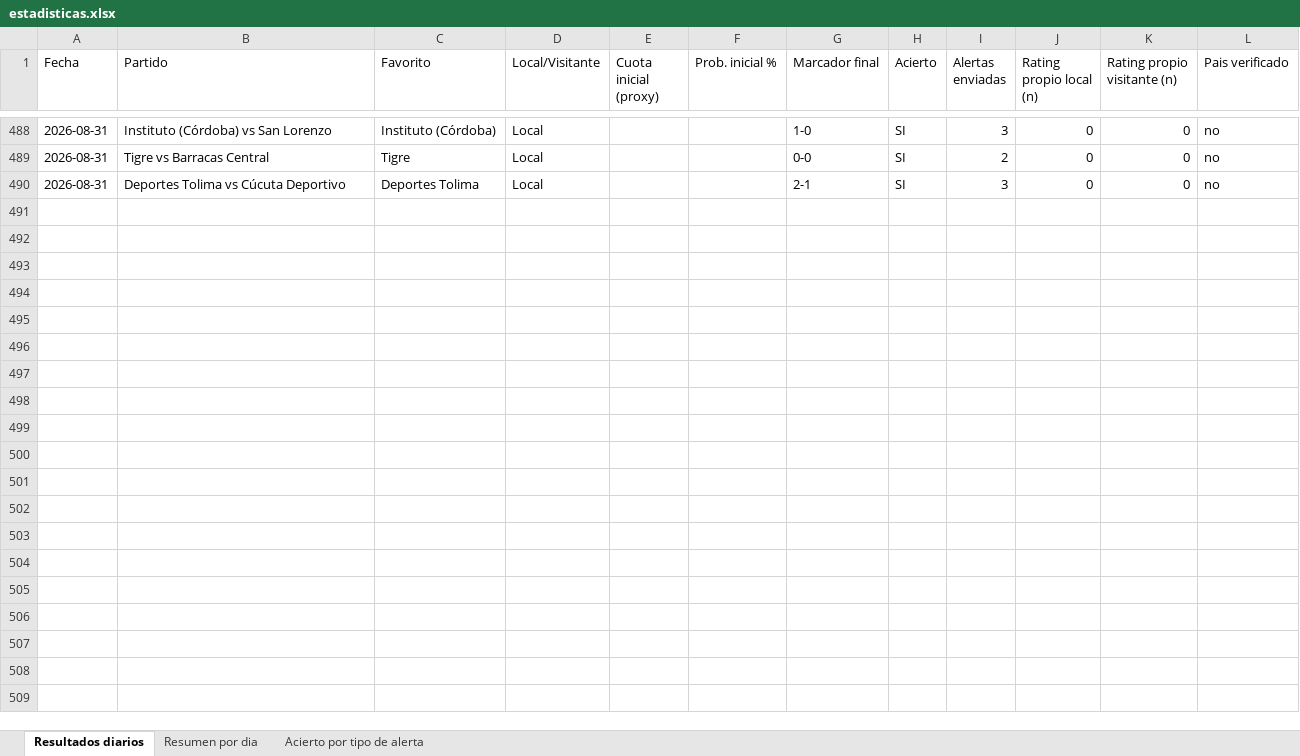
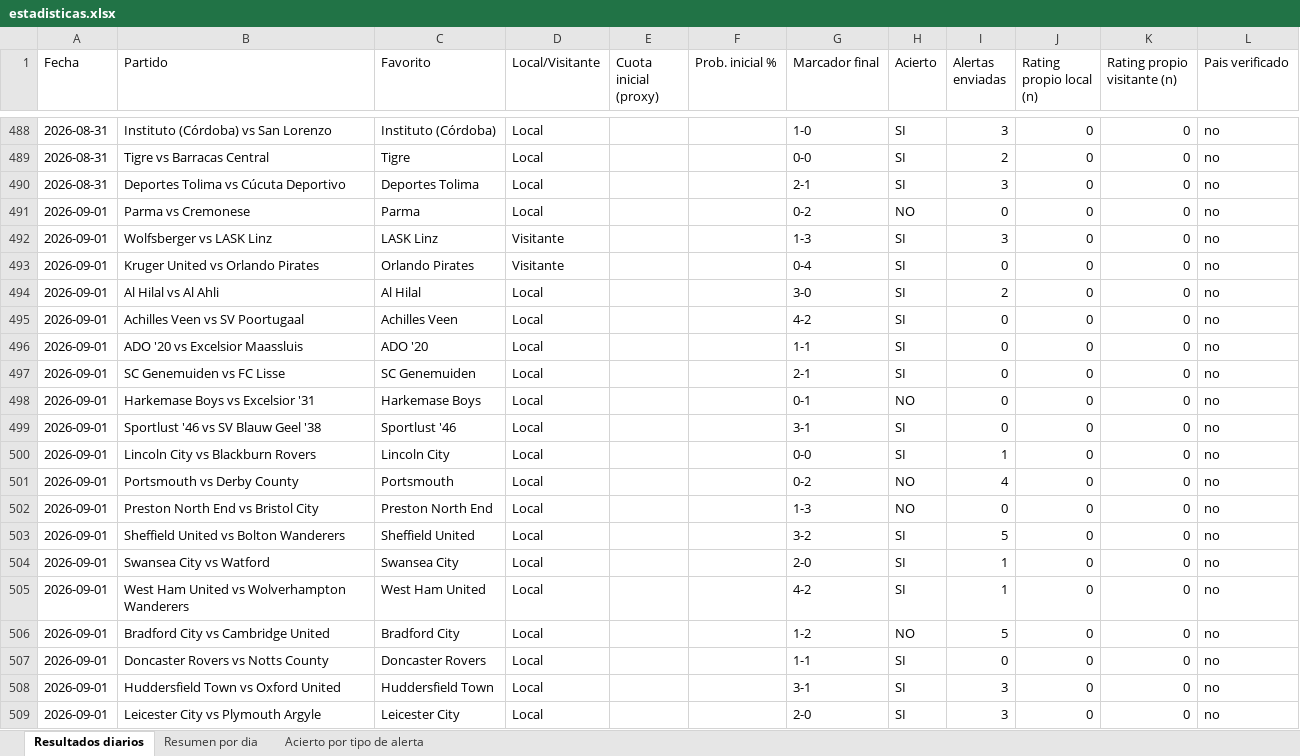
Before and after one commit to erikolivo/alertas-excel, an Excel workbook: data/estadisticas.xlsx, sheet Resultados diarios, drawn as a sheet; only a part is shown, gaps mark what is left out; values as stored, in another font and other column widths than the file's, no borders; the diff covers the shown part only; the diff names each change by its address in the sheet, - before the commit and + after, or states it on an @@ line.

```diff
--- a/data/estadisticas.xlsx (sheet Resultados diarios)
+++ b/data/estadisticas.xlsx (sheet Resultados diarios)
+row 491: 2026-09-01 | Parma vs Cremonese | Parma | Local |  |  | 0-2 | NO | 0 | 0 | 0 | no
+row 492: 2026-09-01 | Wolfsberger vs LASK Linz | LASK Linz | Visitante |  |  | 1-3 | SI | 3 | 0 | 0 | no
+row 493: 2026-09-01 | Kruger United vs Orlando Pirates | Orlando Pirates | Visitante |  |  | 0-4 | SI | 0 | 0 | 0 | no
+row 494: 2026-09-01 | Al Hilal vs Al Ahli | Al Hilal | Local |  |  | 3-0 | SI | 2 | 0 | 0 | no
+row 495: 2026-09-01 | Achilles Veen vs SV Poortugaal | Achilles Veen | Local |  |  | 4-2 | SI | 0 | 0 | 0 | no
+row 496: 2026-09-01 | ADO '20 vs Excelsior Maassluis | ADO '20 | Local |  |  | 1-1 | SI | 0 | 0 | 0 | no
+row 497: 2026-09-01 | SC Genemuiden vs FC Lisse | SC Genemuiden | Local |  |  | 2-1 | SI | 0 | 0 | 0 | no
+row 498: 2026-09-01 | Harkemase Boys vs Excelsior '31 | Harkemase Boys | Local |  |  | 0-1 | NO | 0 | 0 | 0 | no
+row 499: 2026-09-01 | Sportlust '46 vs SV Blauw Geel '38 | Sportlust '46 | Local |  |  | 3-1 | SI | 0 | 0 | 0 | no
+row 500: 2026-09-01 | Lincoln City vs Blackburn Rovers | Lincoln City | Local |  |  | 0-0 | SI | 1 | 0 | 0 | no
+row 501: 2026-09-01 | Portsmouth vs Derby County | Portsmouth | Local |  |  | 0-2 | NO | 4 | 0 | 0 | no
+row 502: 2026-09-01 | Preston North End vs Bristol City | Preston North End | Local |  |  | 1-3 | NO | 0 | 0 | 0 | no
+row 503: 2026-09-01 | Sheffield United vs Bolton Wanderers | Sheffield United | Local |  |  | 3-2 | SI | 5 | 0 | 0 | no
+row 504: 2026-09-01 | Swansea City vs Watford | Swansea City | Local |  |  | 2-0 | SI | 1 | 0 | 0 | no
+row 505: 2026-09-01 | West Ham United vs Wolverhampton Wanderers | West Ham United | Local |  |  | 4-2 | SI | 1 | 0 | 0 | no
+row 506: 2026-09-01 | Bradford City vs Cambridge United | Bradford City | Local |  |  | 1-2 | NO | 5 | 0 | 0 | no
+row 507: 2026-09-01 | Doncaster Rovers vs Notts County | Doncaster Rovers | Local |  |  | 1-1 | SI | 0 | 0 | 0 | no
+row 508: 2026-09-01 | Huddersfield Town vs Oxford United | Huddersfield Town | Local |  |  | 3-1 | SI | 3 | 0 | 0 | no
+row 509: 2026-09-01 | Leicester City vs Plymouth Argyle | Leicester City | Local |  |  | 2-0 | SI | 3 | 0 | 0 | no
```
Also changed, not shown: 18 added rows elsewhere in this sheet, sheet Acierto por tipo de alerta, sheet Resumen por dia, 4 other files.
